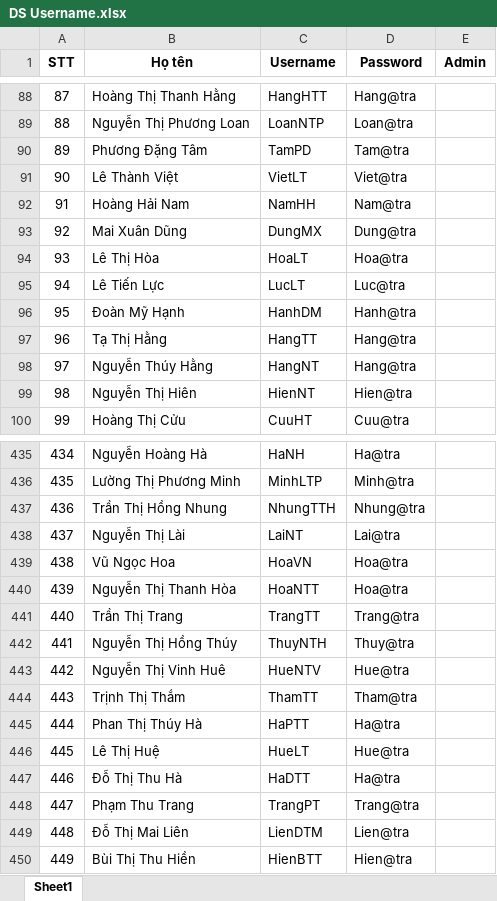
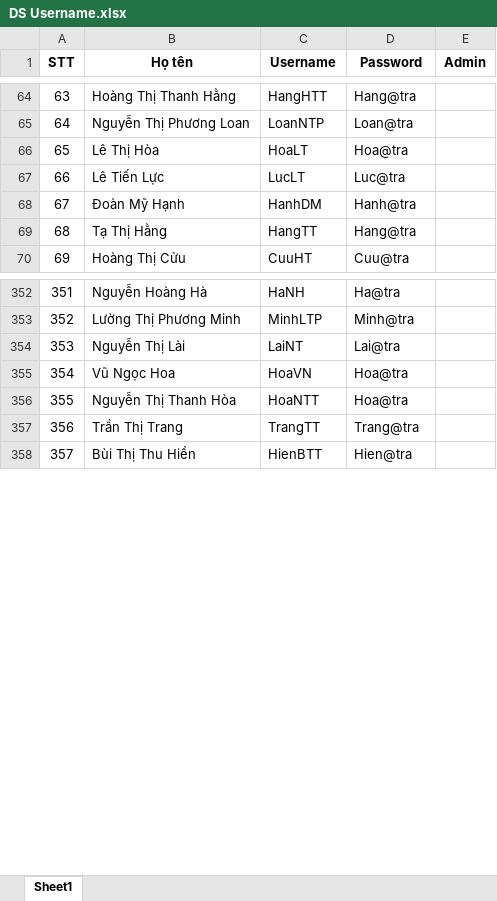
Before and after one commit to tanle25/traphaco, an Excel workbook: public/DS Username.xlsx, sheet Sheet1, drawn as a sheet; only a part is shown, gaps mark what is left out; values as stored, in another font and other column widths than the file's, no borders; removed rows and columns are numbered as before the commit, all else as after; the diff covers the shown part only; the diff names each change by its address in the sheet, - before the commit and + after, or states it on an @@ line.

```diff
--- a/public/DS Username.xlsx (sheet Sheet1)
+++ b/public/DS Username.xlsx (sheet Sheet1)
@@ column A (STT) renumbered between rows 5 and 579 @@
-row 90: 89 | Phương Đặng Tâm | TamPD | Tam@tra
-row 91: 90 | Lê Thành Việt | VietLT | Viet@tra
-row 92: 91 | Hoàng Hải Nam | NamHH | Nam@tra
-row 93: 92 | Mai Xuân Dũng | DungMX | Dung@tra
-row 98: 97 | Nguyễn Thúy Hằng | HangNT | Hang@tra
-row 99: 98 | Nguyễn Thị Hiên | HienNT | Hien@tra
@@ row 437 moved to row 653: 652 @@
-row 442: 441 | Nguyễn Thị Hồng Thúy | ThuyNTH | Thuy@tra
-row 443: 442 | Nguyễn Thị Vinh Huê | HueNTV | Hue@tra
-row 444: 443 | Trịnh Thị Thắm | ThamTT | Tham@tra
-row 445: 444 | Phan Thị Thúy Hà | HaPTT | Ha@tra
-row 446: 445 | Lê Thị Huệ | HueLT | Hue@tra
-row 447: 446 | Đỗ Thị Thu Hà | HaDTT | Ha@tra
-row 448: 447 | Phạm Thu Trang | TrangPT | Trang@tra
-row 449: 448 | Đỗ Thị Mai Liên | LienDTM | Lien@tra
```
Also changed, not shown: 58 added rows, 67 removed rows and 49 moved rows elsewhere in this sheet.
